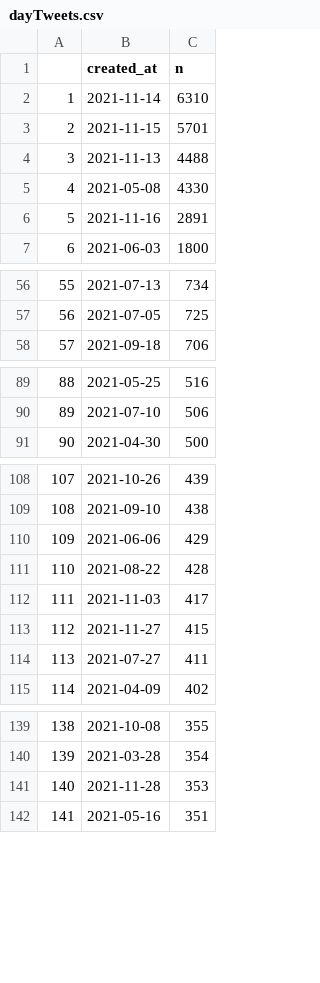
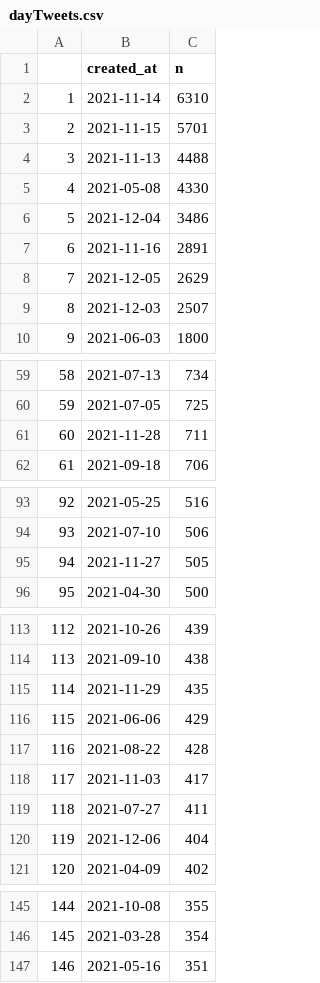
Before and after one commit to adamoxford/mgtweets, a CSV file: dayTweets.csv, drawn as a sheet; only a part is shown, gaps mark what is left out; removed rows and columns are numbered as before the commit, all else as after; the diff covers the shown part only; the diff names each change by its address in the sheet, - before the commit and + after, or states it on an @@ line.

Commit message:
6 Dec

```diff
--- a/dayTweets.csv
+++ b/dayTweets.csv
+row 6: 5 | 2021-12-04 | 3486
@@ column A renumbered from row 7 down @@
+row 8: 7 | 2021-12-05 | 2629
+row 9: 8 | 2021-12-03 | 2507
+row 61: 60 | 2021-11-28 | 711
+row 95: 94 | 2021-11-27 | 505
+row 115: 114 | 2021-11-29 | 435
-row 113: 112 | 2021-11-27 | 415
+row 120: 119 | 2021-12-06 | 404
-row 141: 140 | 2021-11-28 | 353
```
Also changed, not shown: 3 added rows and 1 removed row elsewhere in this file.
